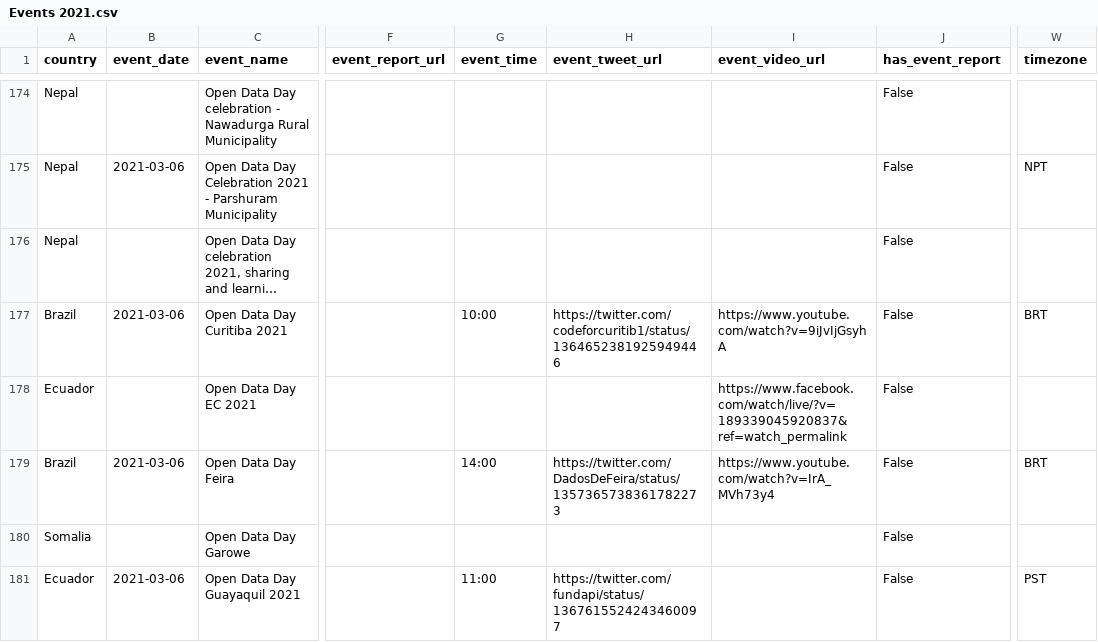
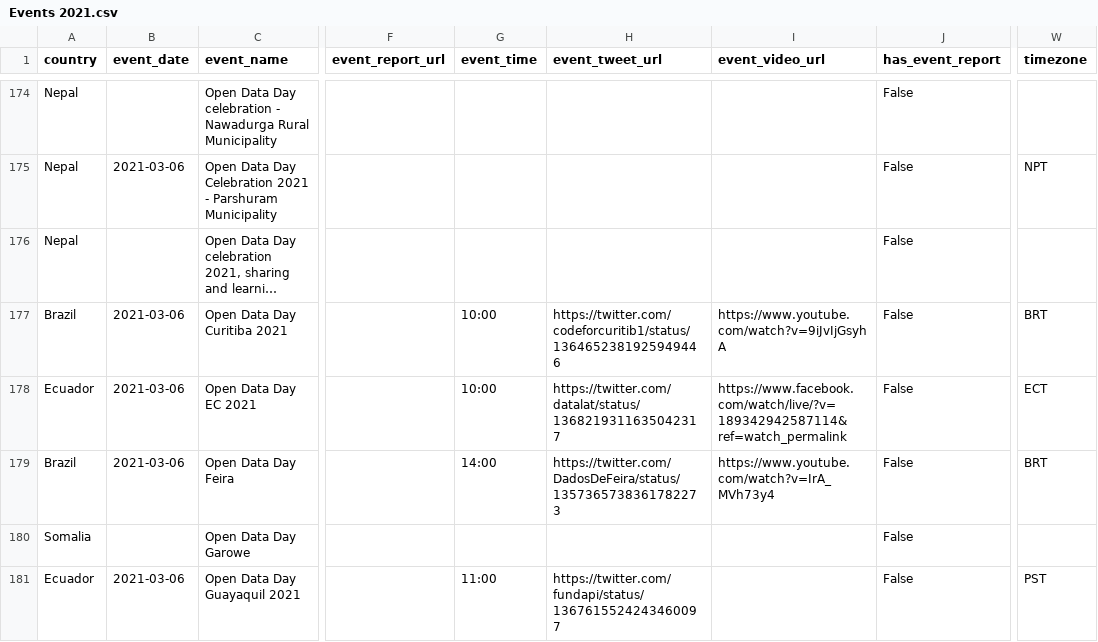
Before and after one commit to okfn/opendataday, a CSV file: Datasets/Events 2021.csv, drawn as a sheet; only a part is shown, gaps mark what is left out; long unchanged cells end in …; the diff names each change by its address in the sheet, - before the commit and + after, or states it on an @@ line.

```diff
--- a/Datasets/Events 2021.csv
+++ b/Datasets/Events 2021.csv
-B178 (event_date): (empty)
+B178 (event_date): 2021-03-06
-G178 (event_time): (empty)
+G178 (event_time): 10:00
-H178 (event_tweet_url): (empty)
+H178 (event_tweet_url): https://twitter.com/datalat/status/1368219311635042317
-I178 (event_video_url): https://www.facebook.com/watch/live/?v=189339045920837&ref=watch_permalink
+I178 (event_video_url): https://www.facebook.com/watch/live/?v=189342942587114&ref=watch_permalink
-W178 (timezone): (empty)
+W178 (timezone): ECT
```
Also changed, not shown: 1 other file.
